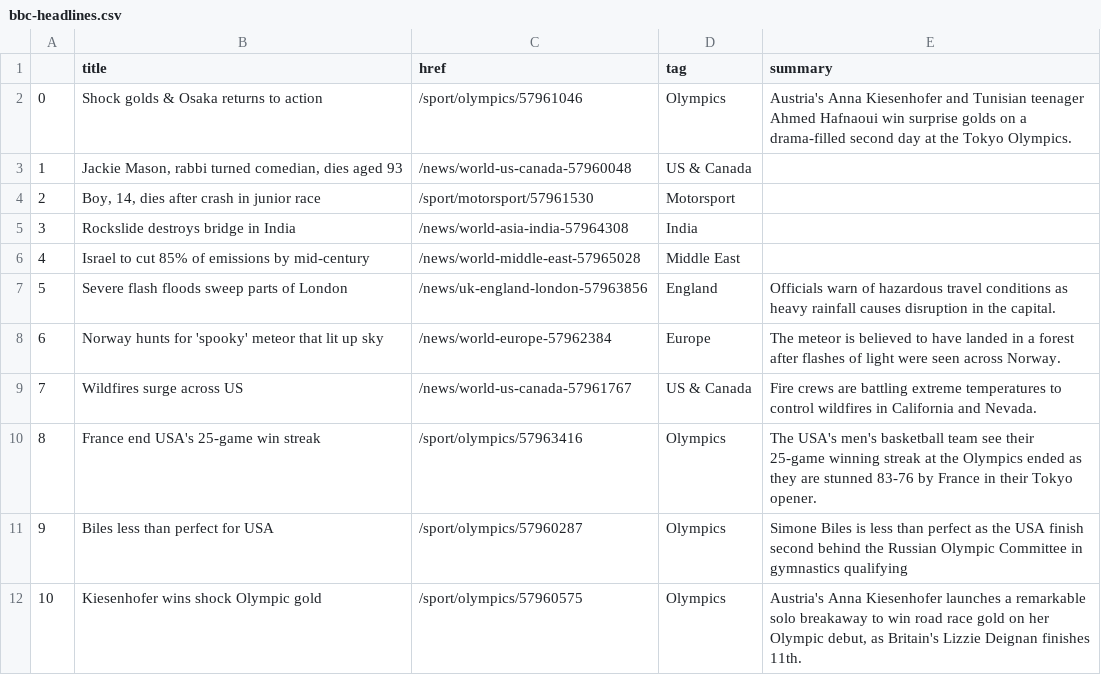
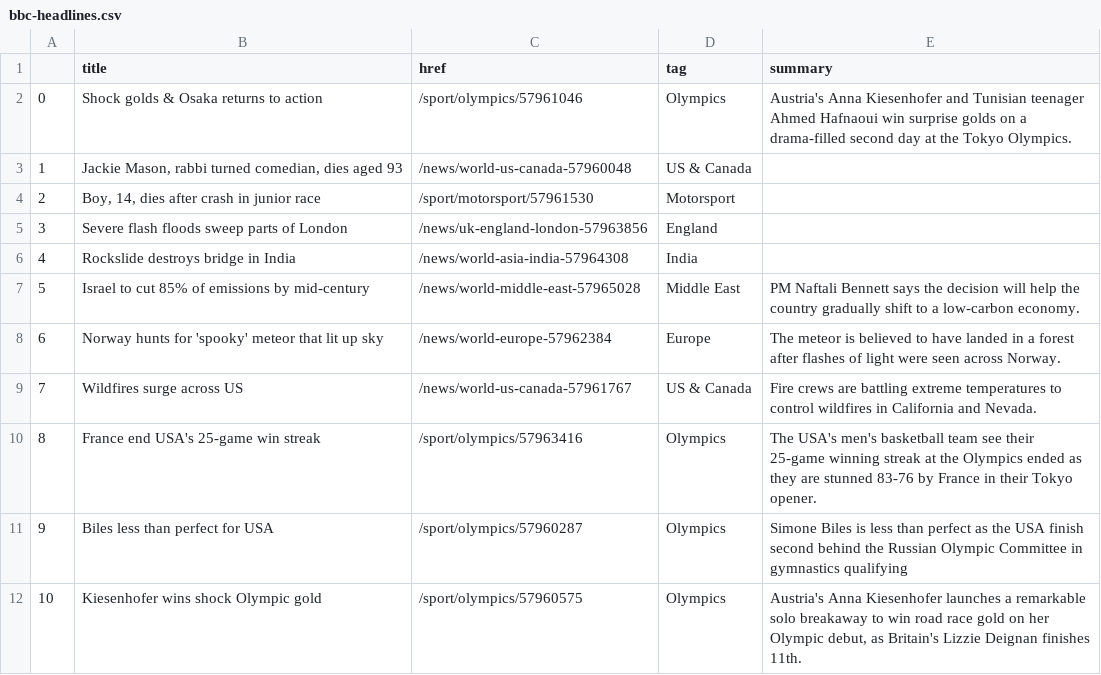
Before and after one commit to jbolster252/scraper.py, a CSV file: bbc-headlines.csv, drawn as a sheet; only a part is shown; removed rows and columns are numbered as before the commit, all else as after; the diff names each change by its address in the sheet, - before the commit and + after, or states it on an @@ line.

```diff
--- a/bbc-headlines.csv
+++ b/bbc-headlines.csv
+row 5: 3 | Severe flash floods sweep parts of London | /news/uk-england-london-57963856 | England
@@ column A renumbered between rows 6 and 7 @@
-E7 (summary): (empty)
+E7 (summary): PM Naftali Bennett says the decision will help the country gradually shift to a low-carbon economy.
-row 7: 5 | Severe flash floods sweep parts of London | /news/uk-england-london-57963856 | England | Officials warn of hazardous travel conditions as heavy rainfall causes disruption in the capital.
```
